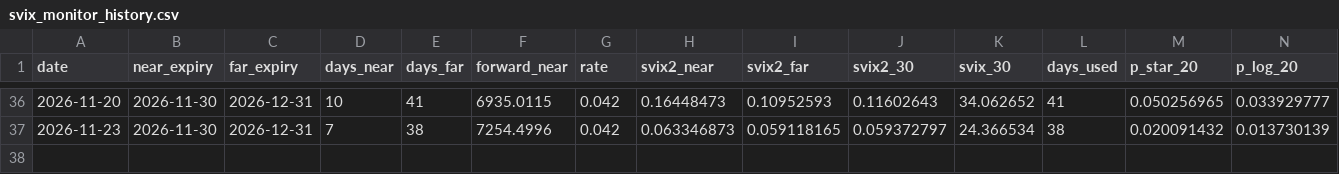
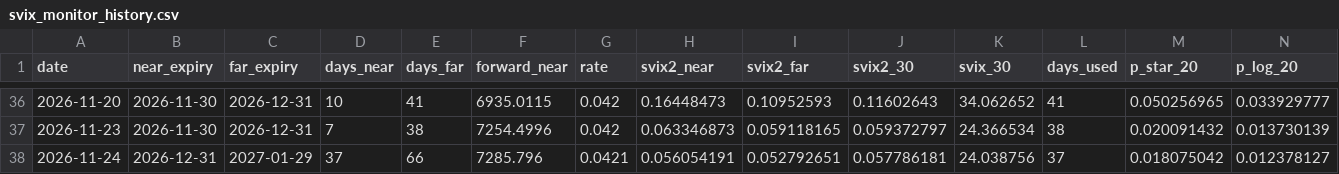
Before and after one commit to SomethingProfessionaI/svix-crash-monitor, a CSV file: svix_monitor_history.csv, drawn as a sheet; only a part is shown, gaps mark what is left out; rows hold the shown columns only; the diff names each change by its address in the sheet, - before the commit and + after, or states it on an @@ line.

```diff
--- a/svix_monitor_history.csv
+++ b/svix_monitor_history.csv
+row 38: 2026-11-24 | 2026-12-31 | 2027-01-29 | 37 | 66 | 7285.796 | 0.0421 | 0.056054191 | 0.052792651 | 0.057786181 | 24.038756 | 37 | 0.018075042 | 0.012378127
```
